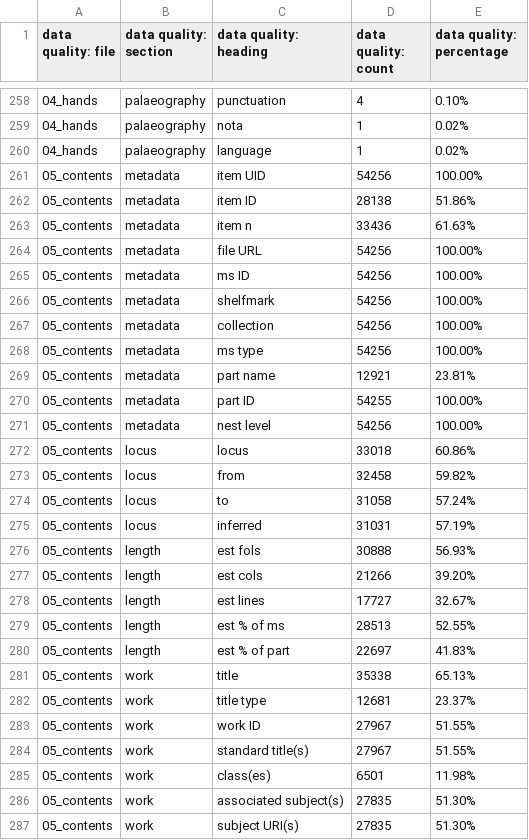
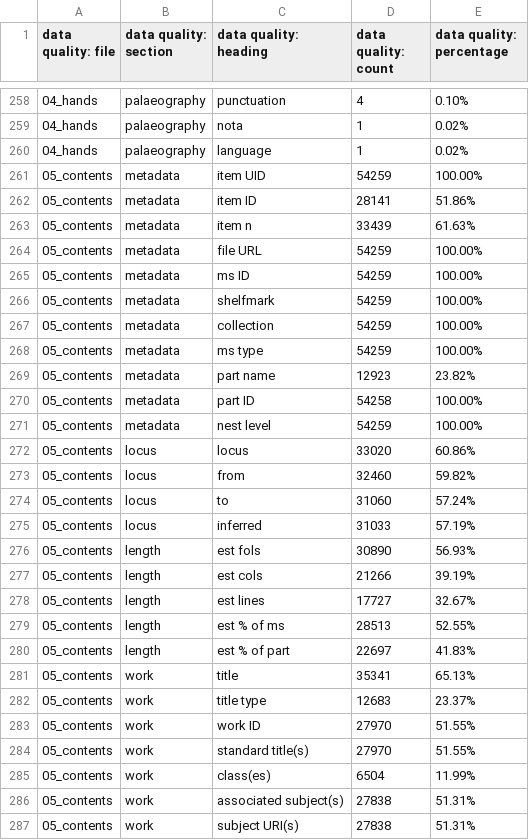
Before and after one commit to Digital-Scholarship-Oxford/enabling-digital-research, a CSV file: tabular_data/output/collection/csv/data_quality_collection.csv, drawn as a sheet; only a part is shown, gaps mark what is left out; the diff covers the shown part only.

```diff
--- a/tabular_data/output/collection/csv/data_quality_collection.csv
+++ b/tabular_data/output/collection/csv/data_quality_collection.csv
@@ -260,19 +260,19 @@
 04_hands,palaeography,language,1,0.02%
-05_contents,metadata,item UID,54256,100.00%
-05_contents,metadata,item ID,28138,51.86%
-05_contents,metadata,item n,33436,61.63%
-05_contents,metadata,file URL,54256,100.00%
-05_contents,metadata,ms ID,54256,100.00%
-05_contents,metadata,shelfmark,54256,100.00%
-05_contents,metadata,collection,54256,100.00%
-05_contents,metadata,ms type,54256,100.00%
-05_contents,metadata,part name,12921,23.81%
-05_contents,metadata,part ID,54255,100.00%
-05_contents,metadata,nest level,54256,100.00%
-05_contents,locus,locus,33018,60.86%
-05_contents,locus,from,32458,59.82%
-05_contents,locus,to,31058,57.24%
-05_contents,locus,inferred,31031,57.19%
-05_contents,length,est fols,30888,56.93%
-05_contents,length,est cols,21266,39.20%
+05_contents,metadata,item UID,54259,100.00%
+05_contents,metadata,item ID,28141,51.86%
+05_contents,metadata,item n,33439,61.63%
+05_contents,metadata,file URL,54259,100.00%
+05_contents,metadata,ms ID,54259,100.00%
+05_contents,metadata,shelfmark,54259,100.00%
+05_contents,metadata,collection,54259,100.00%
+05_contents,metadata,ms type,54259,100.00%
+05_contents,metadata,part name,12923,23.82%
+05_contents,metadata,part ID,54258,100.00%
+05_contents,metadata,nest level,54259,100.00%
+05_contents,locus,locus,33020,60.86%
+05_contents,locus,from,32460,59.82%
+05_contents,locus,to,31060,57.24%
+05_contents,locus,inferred,31033,57.19%
+05_contents,length,est fols,30890,56.93%
+05_contents,length,est cols,21266,39.19%
 05_contents,length,est lines,17727,32.67%
@@ -280,8 +280,8 @@
 05_contents,length,est % of part,22697,41.83%
-05_contents,work,title,35338,65.13%
-05_contents,work,title type,12681,23.37%
-05_contents,work,work ID,27967,51.55%
-05_contents,work,standard title(s),27967,51.55%
-05_contents,work,class(es),6501,11.98%
-05_contents,work,associated subject(s),27835,51.30%
-05_contents,work,subject URI(s),27835,51.30%
+05_contents,work,title,35341,65.13%
+05_contents,work,title type,12683,23.37%
+05_contents,work,work ID,27970,51.55%
+05_contents,work,standard title(s),27970,51.55%
+05_contents,work,class(es),6504,11.99%
+05_contents,work,associated subject(s),27838,51.31%
+05_contents,work,subject URI(s),27838,51.31%
```
Also changed, not shown: 36 edited cells elsewhere in this file, tabular_data/output/authority/csv/data_quality_authority.csv, 10 other files.
